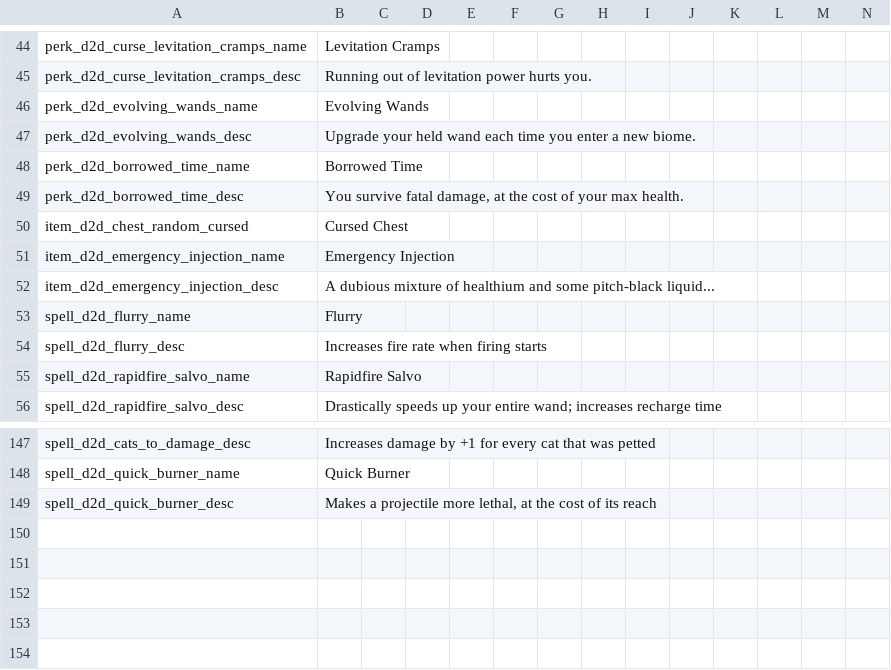
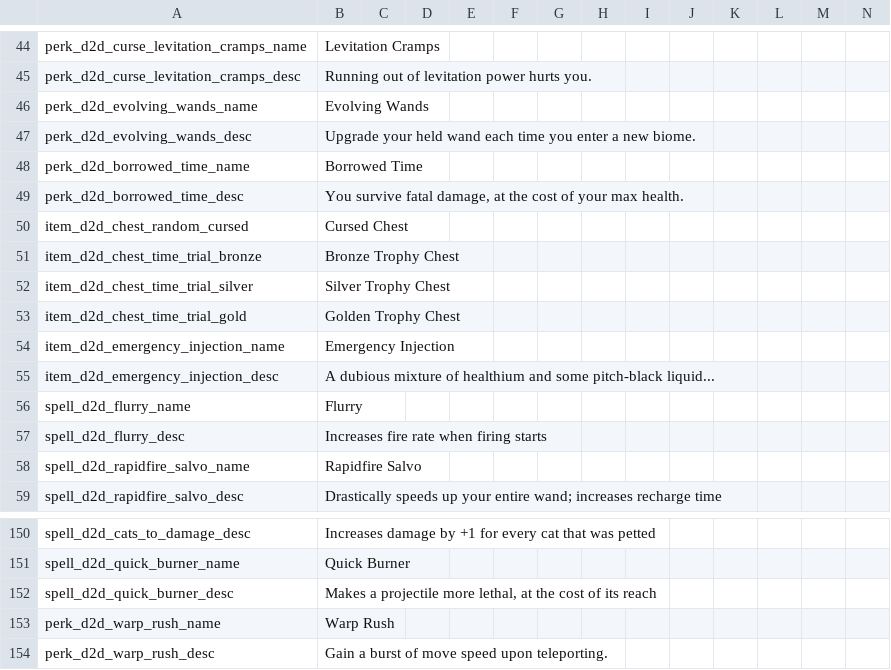
Before and after one commit to meyergames/noita-mod-d2d-content-pack, a CSV file: translations.csv, drawn as a sheet; only a part is shown, gaps mark what is left out; rows hold the shown columns only; the diff names each change by its address in the sheet, - before the commit and + after, or states it on an @@ line.

Commit message:
rework Time Trial

```diff
--- a/translations.csv
+++ b/translations.csv
+row 51: item_d2d_chest_time_trial_bronze | Bronze Trophy Chest
+row 52: item_d2d_chest_time_trial_silver | Silver Trophy Chest
+row 53: item_d2d_chest_time_trial_gold | Golden Trophy Chest
+row 153: perk_d2d_warp_rush_name | Warp Rush
+row 154: perk_d2d_warp_rush_desc | Gain a burst of move speed upon teleporting.
```
Also changed, not shown: 27 other files.
